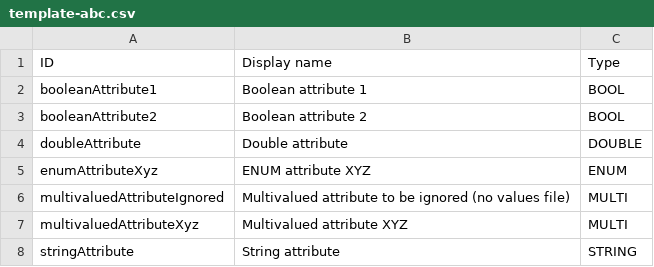
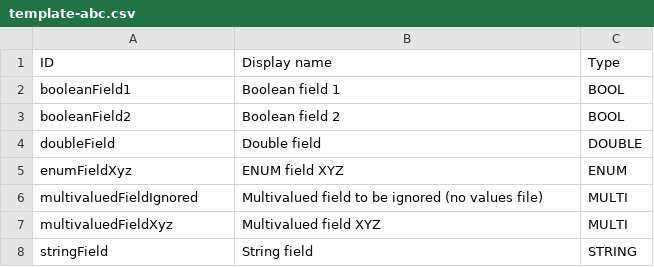
Before and after one commit to ricardolsmendes/gcp-datacatalog-python, a CSV file: sample-input/load-template-csv/template-abc.csv, drawn as a sheet.

```diff
--- a/sample-input/load-template-csv/template-abc.csv
+++ b/sample-input/load-template-csv/template-abc.csv
@@ -1,8 +1,8 @@
 ID,Display name,Type
-booleanAttribute1,Boolean attribute 1,BOOL
-booleanAttribute2,Boolean attribute 2,BOOL
-doubleAttribute,Double attribute,DOUBLE
-enumAttributeXyz,ENUM attribute XYZ,ENUM
-multivaluedAttributeIgnored,Multivalued attribute to be ignored (no values file),MULTI
-multivaluedAttributeXyz,Multivalued attribute XYZ,MULTI
-stringAttribute,String attribute,STRING
+booleanField1,Boolean field 1,BOOL
+booleanField2,Boolean field 2,BOOL
+doubleField,Double field,DOUBLE
+enumFieldXyz,ENUM field XYZ,ENUM
+multivaluedFieldIgnored,Multivalued field to be ignored (no values file),MULTI
+multivaluedFieldXyz,Multivalued field XYZ,MULTI
+stringField,String field,STRING
```
Also changed, not shown: 6 other files.
